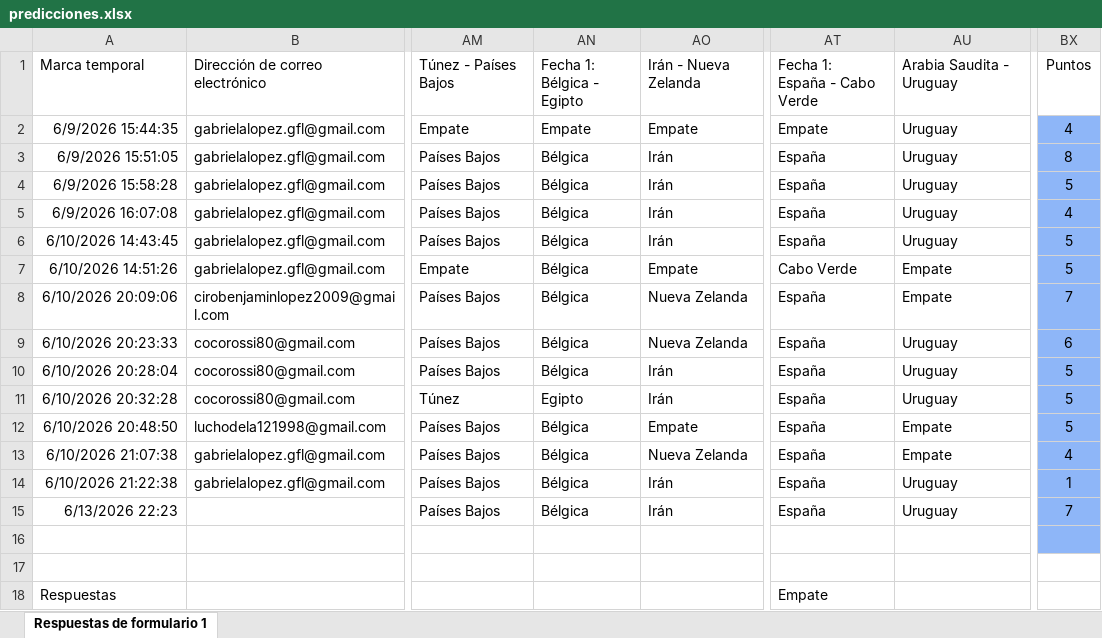
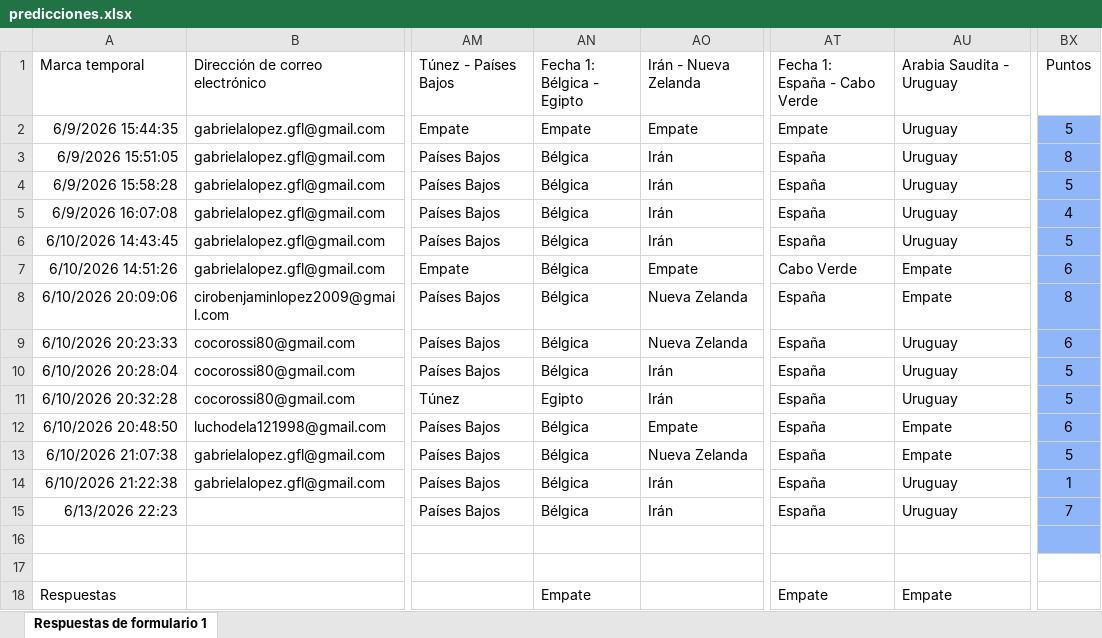
Before and after one commit to Ciro-Lopez/Tabla-mundial, an Excel workbook: predicciones.xlsx, sheet Respuestas de formulario 1, drawn as a sheet; only a part is shown, gaps mark what is left out; values as stored, in another font and other column widths than the file's, no borders; conditional formats and table styles not drawn; the diff names each change by its address in the sheet, - before the commit and + after, or states it on an @@ line.

```diff
--- a/predicciones.xlsx (sheet Respuestas de formulario 1)
+++ b/predicciones.xlsx (sheet Respuestas de formulario 1)
-BX2: 4
+BX2: 5
-BX7: 5
+BX7: 6
-BX8: 7
+BX8: 8
-BX12: 5
+BX12: 6
-BX13: 4
+BX13: 5
-AN18: (empty)
+AN18: Empate
-AU18: (empty)
+AU18: Empate
```
Also changed, not shown: 1 other file.
